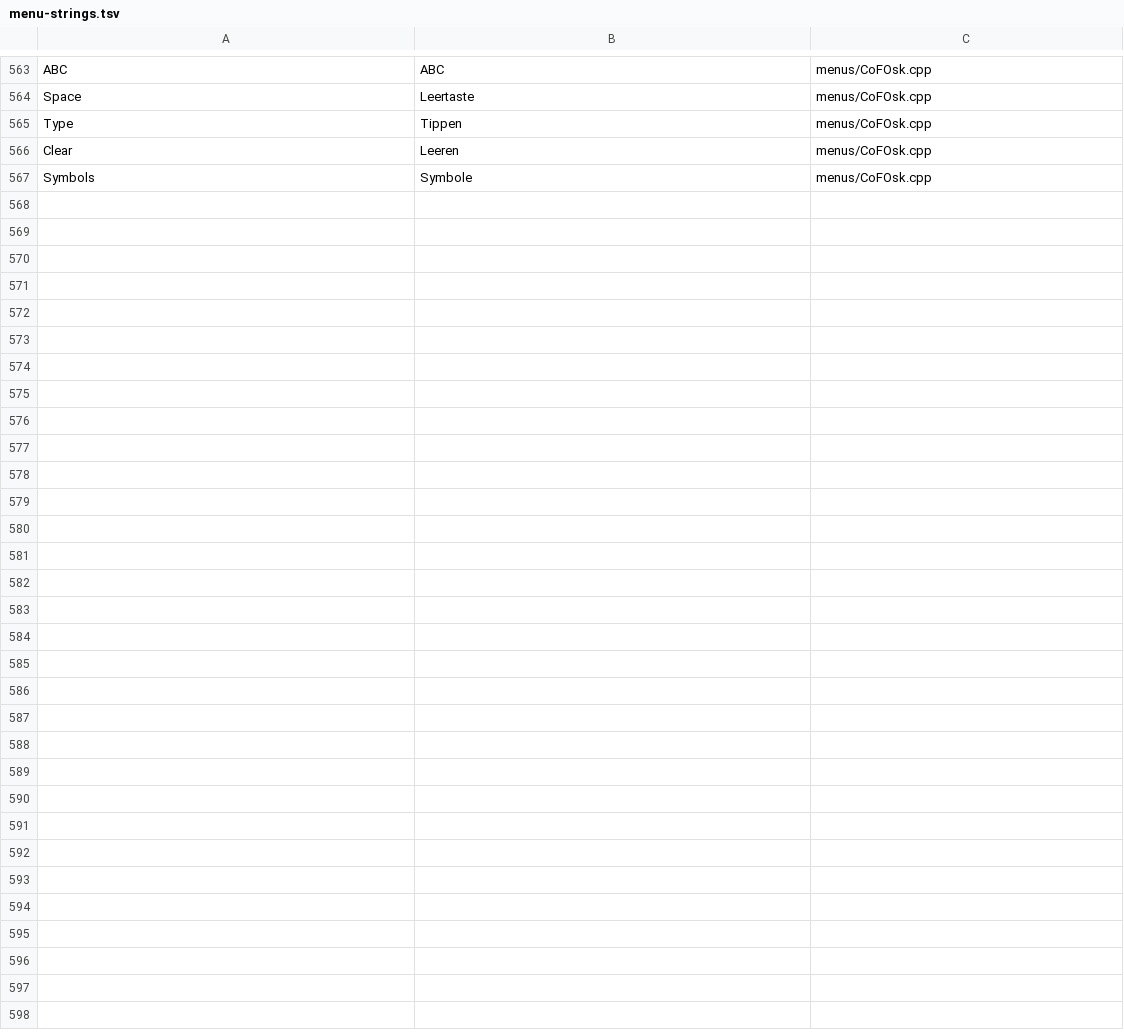
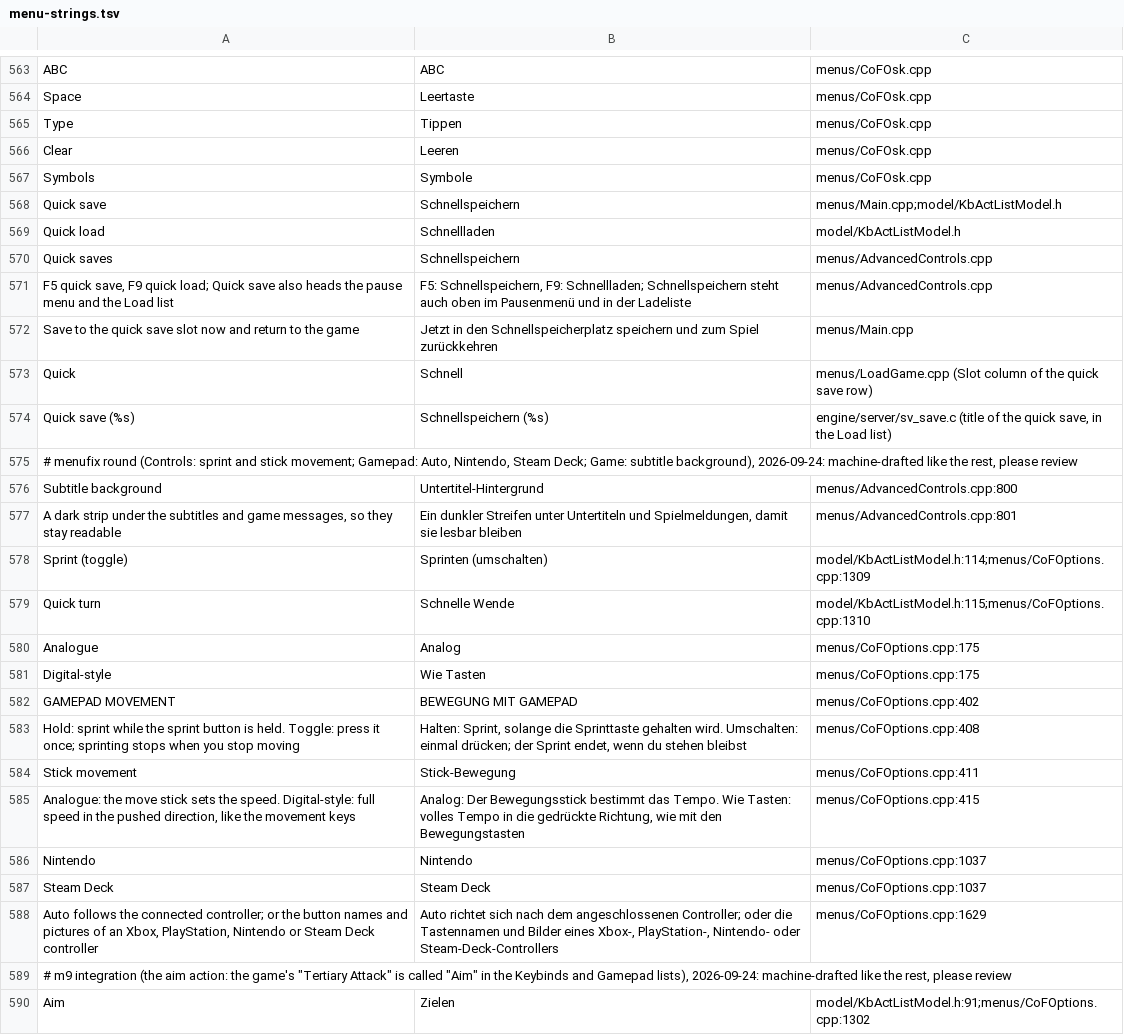
Before and after one commit to hajdawery/cof-enhanced, a TSV file: languages/german/strings/menu-strings.tsv, drawn as a sheet; only a part is shown, gaps mark what is left out.

```diff
--- a/languages/german/strings/menu-strings.tsv
+++ b/languages/german/strings/menu-strings.tsv
@@ -567 +567,24 @@ Clear	Leeren	menus/CoFOsk.cpp
 Symbols	Symbole	menus/CoFOsk.cpp
+Quick save	Schnellspeichern	menus/Main.cpp;model/KbActListModel.h
+Quick load	Schnellladen	model/KbActListModel.h
+Quick saves	Schnellspeichern	menus/AdvancedControls.cpp
+F5 quick save, F9 quick load; Quick save also heads the pause menu and the Load list	F5: Schnellspeichern, F9: Schnellladen; Schnellspeichern steht auch oben im Pausenmenü und in der Ladeliste	menus/AdvancedControls.cpp
+Save to the quick save slot now and return to the game	Jetzt in den Schnellspeicherplatz speichern und zum Spiel zurückkehren	menus/Main.cpp
+Quick	Schnell	menus/LoadGame.cpp (Slot column of the quick save row)
+Quick save (%s)	Schnellspeichern (%s)	engine/server/sv_save.c (title of the quick save, in the Load list)
+# menufix round (Controls: sprint and stick movement; Gamepad: Auto, Nintendo, Steam Deck; Game: subtitle background), 2026-09-24: machine-drafted like the rest, please review
+Subtitle background	Untertitel-Hintergrund	menus/AdvancedControls.cpp:800
+A dark strip under the subtitles and game messages, so they stay readable	Ein dunkler Streifen unter Untertiteln und Spielmeldungen, damit sie lesbar bleiben	menus/AdvancedControls.cpp:801
+Sprint (toggle)	Sprinten (umschalten)	model/KbActListModel.h:114;menus/CoFOptions.cpp:1309
+Quick turn	Schnelle Wende	model/KbActListModel.h:115;menus/CoFOptions.cpp:1310
+Analogue	Analog	menus/CoFOptions.cpp:175
+Digital-style	Wie Tasten	menus/CoFOptions.cpp:175
+GAMEPAD MOVEMENT	BEWEGUNG MIT GAMEPAD	menus/CoFOptions.cpp:402
+Hold: sprint while the sprint button is held. Toggle: press it once; sprinting stops when you stop moving	Halten: Sprint, solange die Sprinttaste gehalten wird. Umschalten: einmal drücken; der Sprint endet, wenn du stehen bleibst	menus/CoFOptions.cpp:408
+Stick movement	Stick-Bewegung	menus/CoFOptions.cpp:411
+Analogue: the move stick sets the speed. Digital-style: full speed in the pushed direction, like the movement keys	Analog: Der Bewegungsstick bestimmt das Tempo. Wie Tasten: volles Tempo in die gedrückte Richtung, wie mit den Bewegungstasten	menus/CoFOptions.cpp:415
+Nintendo	Nintendo	menus/CoFOptions.cpp:1037
+Steam Deck	Steam Deck	menus/CoFOptions.cpp:1037
+Auto follows the connected controller; or the button names and pictures of an Xbox, PlayStation, Nintendo or Steam Deck controller	Auto richtet sich nach dem angeschlossenen Controller; oder die Tastennamen und Bilder eines Xbox-, PlayStation-, Nintendo- oder Steam-Deck-Controllers	menus/CoFOptions.cpp:1629
+# m9 integration (the aim action: the game's "Tertiary Attack" is called "Aim" in the Keybinds and Gamepad lists), 2026-09-24: machine-drafted like the rest, please review
+Aim	Zielen	model/KbActListModel.h:91;menus/CoFOptions.cpp:1302
```
Also changed, not shown: languages/dutch/strings/menu-strings.tsv, languages/french/strings/menu-strings.tsv, 41 other files.
